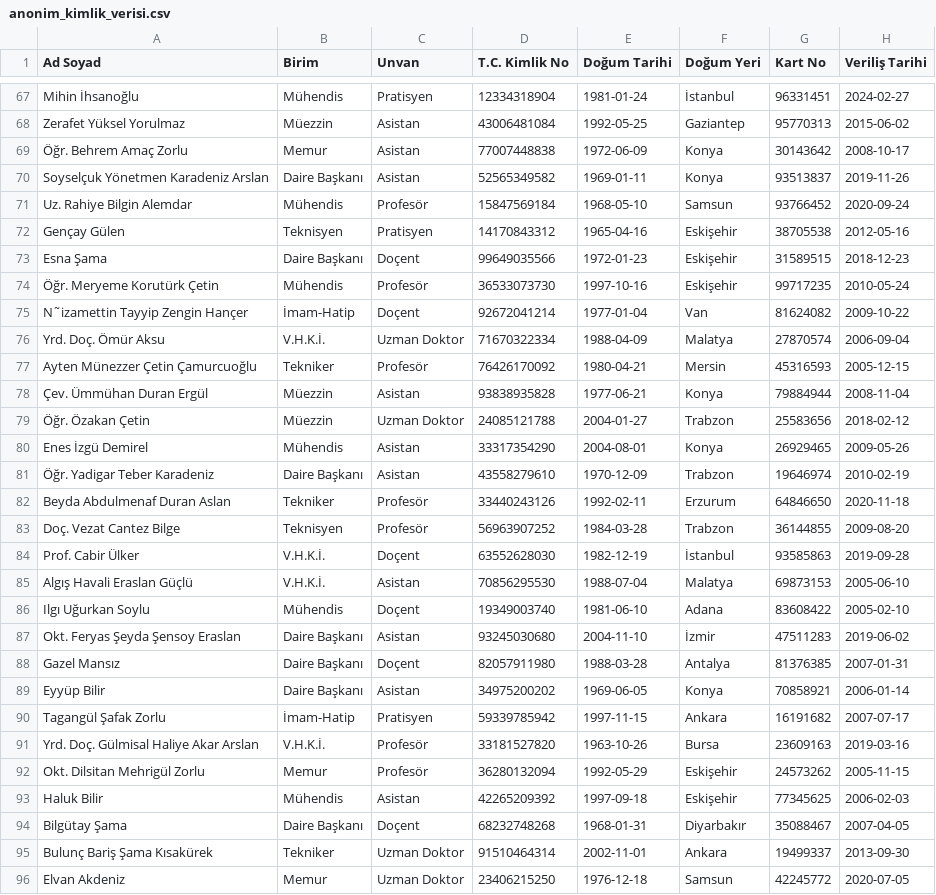
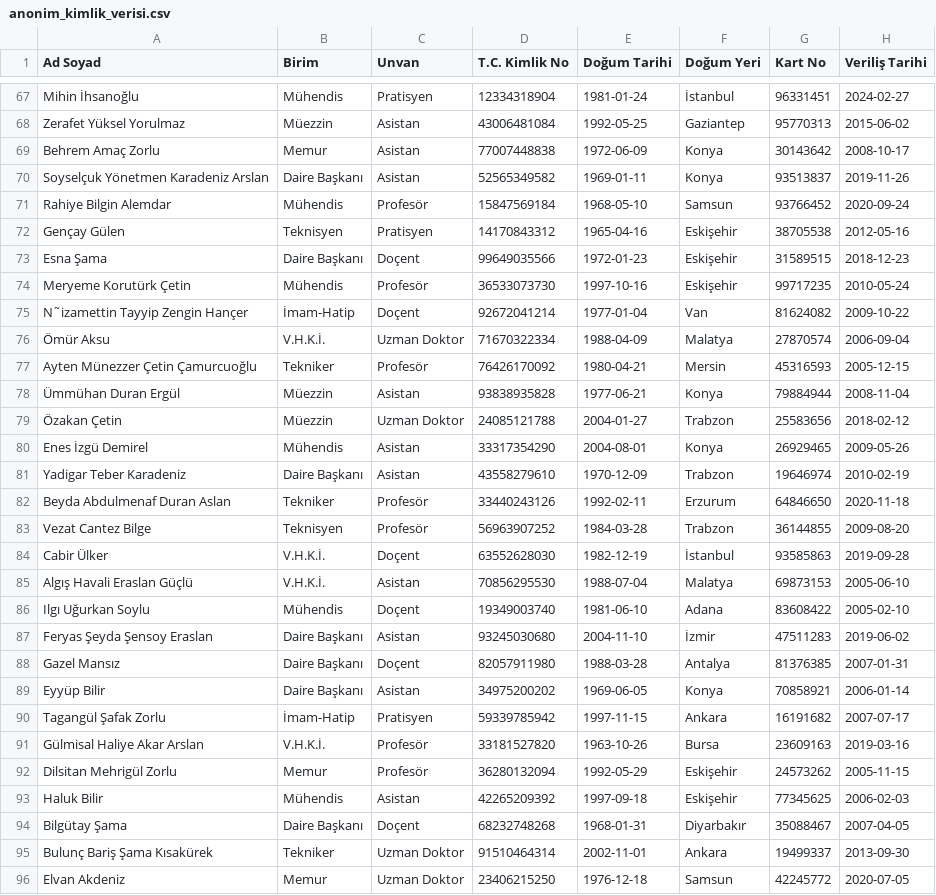
Before and after one commit to aoguzhut/anonim_veriler, a CSV file: anonim_kimlik_verisi.csv, drawn as a sheet; only a part is shown, gaps mark what is left out; the diff covers the shown part only.

Commit message:
ad soyad ön ekleri silindi

```diff
--- a/anonim_kimlik_verisi.csv
+++ b/anonim_kimlik_verisi.csv
@@ -68,21 +68,21 @@ Mihin İhsanoğlu,Mühendis,Pratisyen,12334318904,1981-01-24,İstanbul,96331451,
 Zerafet Yüksel Yorulmaz,Müezzin,Asistan,43006481084,1992-05-25,Gaziantep,95770313,2015-06-02
-Öğr. Behrem Amaç Zorlu,Memur,Asistan,77007448838,1972-06-09,Konya,30143642,2008-10-17
+Behrem Amaç Zorlu,Memur,Asistan,77007448838,1972-06-09,Konya,30143642,2008-10-17
 Soyselçuk Yönetmen Karadeniz Arslan,Daire Başkanı,Asistan,52565349582,1969-01-11,Konya,93513837,2019-11-26
-Uz. Rahiye Bilgin Alemdar,Mühendis,Profesör,15847569184,1968-05-10,Samsun,93766452,2020-09-24
+Rahiye Bilgin Alemdar,Mühendis,Profesör,15847569184,1968-05-10,Samsun,93766452,2020-09-24
 Gençay Gülen,Teknisyen,Pratisyen,14170843312,1965-04-16,Eskişehir,38705538,2012-05-16
 Esna Şama,Daire Başkanı,Doçent,99649035566,1972-01-23,Eskişehir,31589515,2018-12-23
-Öğr. Meryeme Korutürk Çetin,Mühendis,Profesör,36533073730,1997-10-16,Eskişehir,99717235,2010-05-24
+Meryeme Korutürk Çetin,Mühendis,Profesör,36533073730,1997-10-16,Eskişehir,99717235,2010-05-24
 N˜izamettin Tayyip Zengin Hançer,İmam-Hatip,Doçent,92672041214,1977-01-04,Van,81624082,2009-10-22
-Yrd. Doç. Ömür Aksu,V.H.K.İ.,Uzman Doktor,71670322334,1988-04-09,Malatya,27870574,2006-09-04
+Ömür Aksu,V.H.K.İ.,Uzman Doktor,71670322334,1988-04-09,Malatya,27870574,2006-09-04
 Ayten Münezzer Çetin Çamurcuoğlu,Tekniker,Profesör,76426170092,1980-04-21,Mersin,45316593,2005-12-15
-Çev. Ümmühan Duran Ergül,Müezzin,Asistan,93838935828,1977-06-21,Konya,79884944,2008-11-04
-Öğr. Özakan Çetin,Müezzin,Uzman Doktor,24085121788,2004-01-27,Trabzon,25583656,2018-02-12
+Ümmühan Duran Ergül,Müezzin,Asistan,93838935828,1977-06-21,Konya,79884944,2008-11-04
+Özakan Çetin,Müezzin,Uzman Doktor,24085121788,2004-01-27,Trabzon,25583656,2018-02-12
 Enes İzgü Demirel,Mühendis,Asistan,33317354290,2004-08-01,Konya,26929465,2009-05-26
-Öğr. Yadigar Teber Karadeniz,Daire Başkanı,Asistan,43558279610,1970-12-09,Trabzon,19646974,2010-02-19
+Yadigar Teber Karadeniz,Daire Başkanı,Asistan,43558279610,1970-12-09,Trabzon,19646974,2010-02-19
 Beyda Abdulmenaf Duran Aslan,Tekniker,Profesör,33440243126,1992-02-11,Erzurum,64846650,2020-11-18
-Doç. Vezat Cantez Bilge,Teknisyen,Profesör,56963907252,1984-03-28,Trabzon,36144855,2009-08-20
-Prof. Cabir Ülker,V.H.K.İ.,Doçent,63552628030,1982-12-19,İstanbul,93585863,2019-09-28
+Vezat Cantez Bilge,Teknisyen,Profesör,56963907252,1984-03-28,Trabzon,36144855,2009-08-20
+Cabir Ülker,V.H.K.İ.,Doçent,63552628030,1982-12-19,İstanbul,93585863,2019-09-28
 Algış Havali Eraslan Güçlü,V.H.K.İ.,Asistan,70856295530,1988-07-04,Malatya,69873153,2005-06-10
 Ilgı Uğurkan Soylu,Mühendis,Doçent,19349003740,1981-06-10,Adana,83608422,2005-02-10
-Okt. Feryas Şeyda Şensoy Eraslan,Daire Başkanı,Asistan,93245030680,2004-11-10,İzmir,47511283,2019-06-02
+Feryas Şeyda Şensoy Eraslan,Daire Başkanı,Asistan,93245030680,2004-11-10,İzmir,47511283,2019-06-02
 Gazel Mansız,Daire Başkanı,Doçent,82057911980,1988-03-28,Antalya,81376385,2007-01-31
@@ -90,4 +90,4 @@ Eyyüp Bilir,Daire Başkanı,Asistan,34975200202,1969-06-05,Konya,70858921,2006-
 Tagangül Şafak Zorlu,İmam-Hatip,Pratisyen,59339785942,1997-11-15,Ankara,16191682,2007-07-17
-Yrd. Doç. Gülmisal Haliye Akar Arslan,V.H.K.İ.,Profesör,33181527820,1963-10-26,Bursa,23609163,2019-03-16
-Okt. Dilsitan Mehrigül Zorlu,Memur,Profesör,36280132094,1992-05-29,Eskişehir,24573262,2005-11-15
+Gülmisal Haliye Akar Arslan,V.H.K.İ.,Profesör,33181527820,1963-10-26,Bursa,23609163,2019-03-16
+Dilsitan Mehrigül Zorlu,Memur,Profesör,36280132094,1992-05-29,Eskişehir,24573262,2005-11-15
 Haluk Bilir,Mühendis,Asistan,42265209392,1997-09-18,Eskişehir,77345625,2006-02-03
```
Also changed, not shown: 20 edited cells elsewhere in this file.
